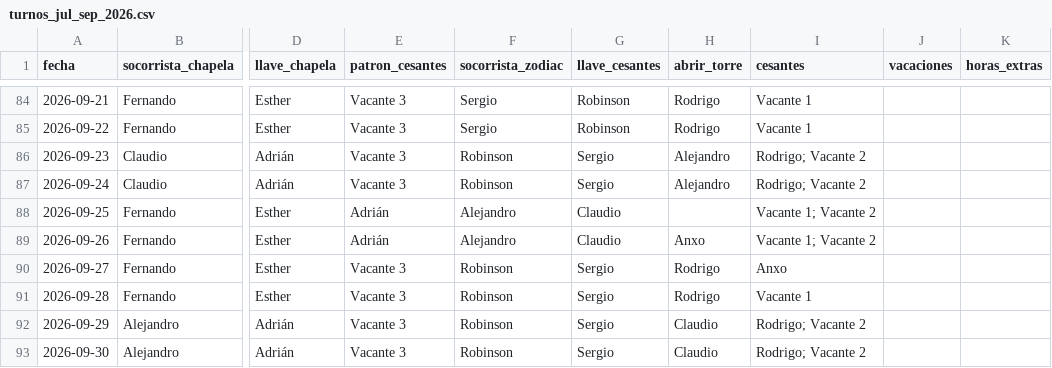
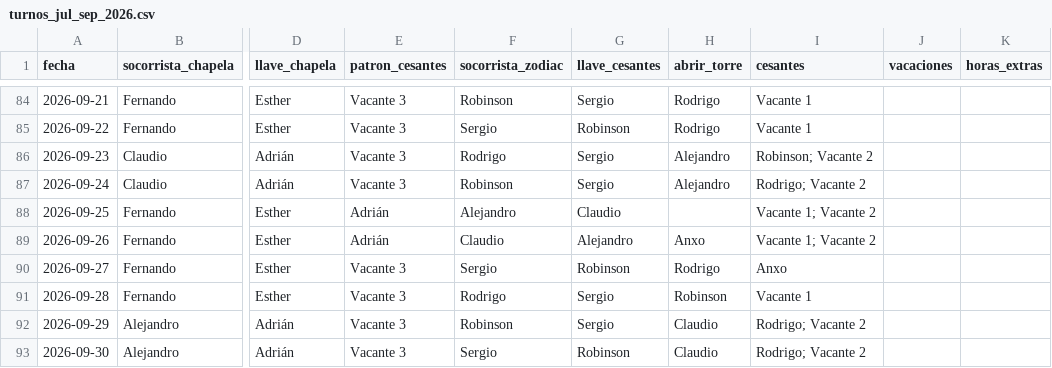
Before and after one commit to andrespi97/playas, a CSV file: turnos_jul_sep_2026.csv, drawn as a sheet; only a part is shown, gaps mark what is left out; the diff covers the shown part only; the diff names each change by its address in the sheet, - before the commit and + after, or states it on an @@ line.

Commit message:
Reparte Zodiac desde el 18 ago entre el pool, salvo Arturo y Rober.
Así no recae siempre en los mismos; Robinson cubre Chapela el 24, 25 y 31.

```diff
--- a/turnos_jul_sep_2026.csv
+++ b/turnos_jul_sep_2026.csv
-F84 (socorrista_zodiac): Sergio
+F84 (socorrista_zodiac): Robinson
-G84 (llave_cesantes): Robinson
+G84 (llave_cesantes): Sergio
-F86 (socorrista_zodiac): Robinson
+F86 (socorrista_zodiac): Rodrigo
-I86 (cesantes): Rodrigo; Vacante 2
+I86 (cesantes): Robinson; Vacante 2
-F89 (socorrista_zodiac): Alejandro
+F89 (socorrista_zodiac): Claudio
-G89 (llave_cesantes): Claudio
+G89 (llave_cesantes): Alejandro
-F90 (socorrista_zodiac): Robinson
+F90 (socorrista_zodiac): Sergio
-G90 (llave_cesantes): Sergio
+G90 (llave_cesantes): Robinson
-F91 (socorrista_zodiac): Robinson
+F91 (socorrista_zodiac): Rodrigo
-H91 (abrir_torre): Rodrigo
+H91 (abrir_torre): Robinson
-F93 (socorrista_zodiac): Robinson
+F93 (socorrista_zodiac): Sergio
-G93 (llave_cesantes): Sergio
+G93 (llave_cesantes): Robinson
```
Also changed, not shown: 72 edited cells elsewhere in this file, 6 other files.
